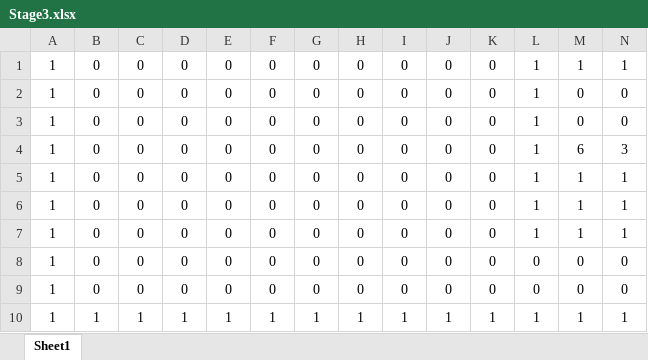
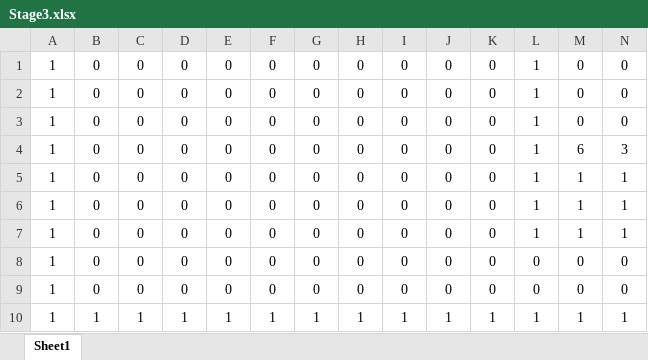
Before and after one commit to HoT-HaTS/LampGame, an Excel workbook: LampGame/LampGame/stagedata/Stage3.xlsx, sheet Sheet1, drawn as a sheet; only a part is shown; values as stored, in another font and other column widths than the file's, no borders; conditional formats not drawn; removed rows and columns are numbered as before the commit, all else as after; rows hold the shown columns only; the diff names each change by its address in the sheet, - before the commit and + after, or states it on an @@ line.

```diff
--- a/LampGame/LampGame/stagedata/Stage3.xlsx (sheet Sheet1)
+++ b/LampGame/LampGame/stagedata/Stage3.xlsx (sheet Sheet1)
-row 1: 1 | 0 | 0 | 0 | 0 | 0 | 0 | 0 | 0 | 0 | 0 | 1 | 1 | 1
+row 1: 1 | 0 | 0 | 0 | 0 | 0 | 0 | 0 | 0 | 0 | 0 | 1 | 0 | 0
```
Also changed, not shown: 1 other file.
